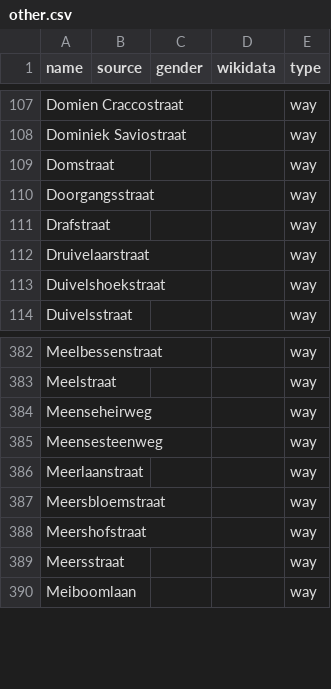
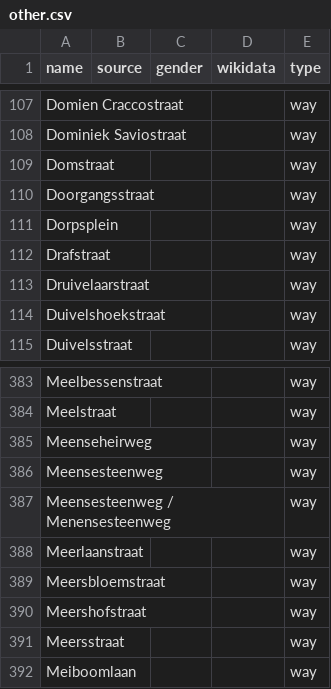
Before and after one commit to EqualStreetNames/equalstreetnames-roeselare, a CSV file: data/other.csv, drawn as a sheet; only a part is shown, gaps mark what is left out; the diff names each change by its address in the sheet, - before the commit and + after, or states it on an @@ line.

```diff
--- a/data/other.csv
+++ b/data/other.csv
+row 111: Dorpsplein |  |  |  | way
+row 387: Meensesteenweg / Menensesteenweg |  |  |  | way
```
Also changed, not shown: 2 other files.
